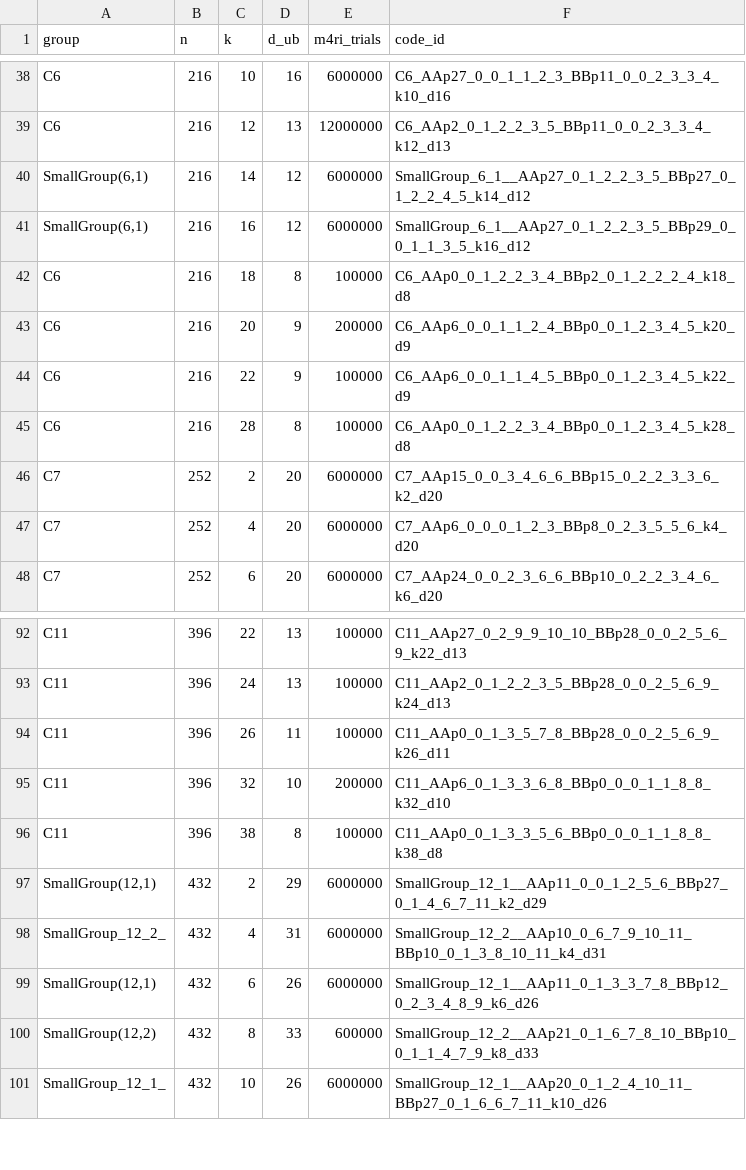
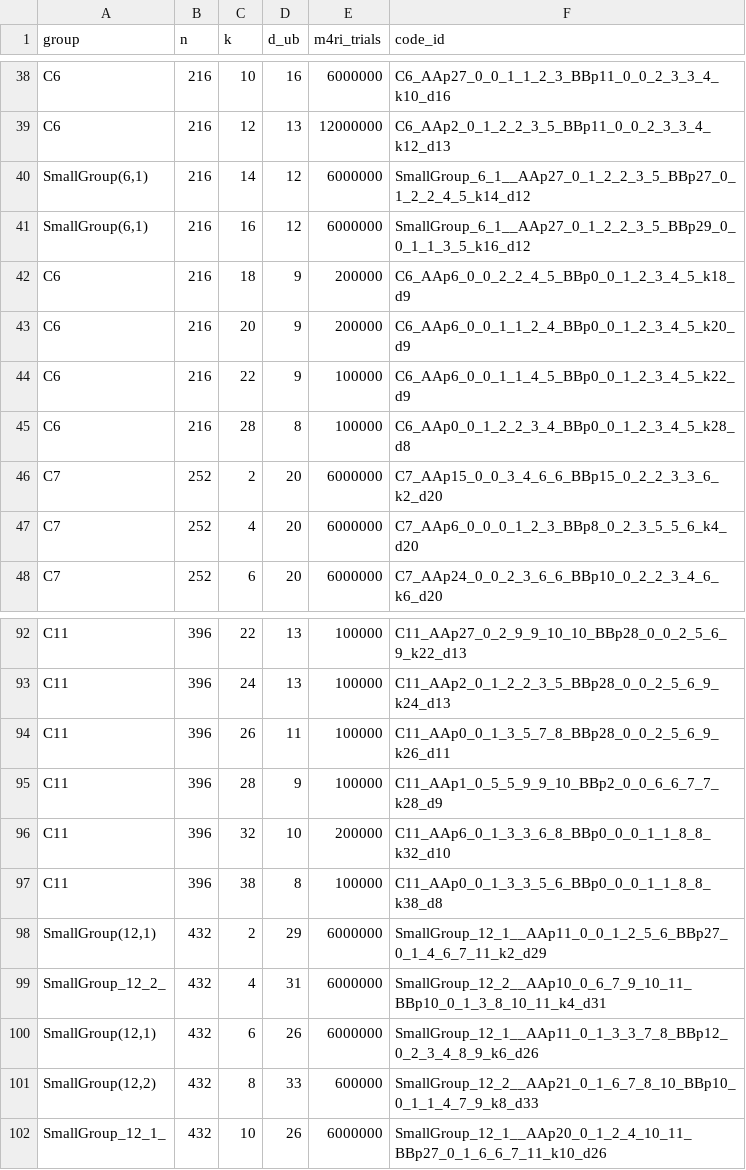
Before and after one commit to aleverrier/qtanner-search, a TSV file: best_codes/index.tsv, drawn as a sheet; only a part is shown, gaps mark what is left out.

```diff
--- a/best_codes/index.tsv
+++ b/best_codes/index.tsv
@@ -41,3 +41,3 @@ SmallGroup(6,1)	216	14	12	6000000	SmallGroup_6_1__AAp27_0_1_2_2_3_5_BBp27_0_1_2_
 SmallGroup(6,1)	216	16	12	6000000	SmallGroup_6_1__AAp27_0_1_2_2_3_5_BBp29_0_0_1_1_3_5_k16_d12
-C6	216	18	8	100000	C6_AAp0_0_1_2_2_3_4_BBp2_0_1_2_2_2_4_k18_d8
+C6	216	18	9	200000	C6_AAp6_0_0_2_2_4_5_BBp0_0_1_2_3_4_5_k18_d9
 C6	216	20	9	200000	C6_AAp6_0_0_1_1_2_4_BBp0_0_1_2_3_4_5_k20_d9
@@ -94,2 +94,3 @@ C11	396	24	13	100000	C11_AAp2_0_1_2_2_3_5_BBp28_0_0_2_5_6_9_k24_d13
 C11	396	26	11	100000	C11_AAp0_0_1_3_5_7_8_BBp28_0_0_2_5_6_9_k26_d11
+C11	396	28	9	100000	C11_AAp1_0_5_5_9_9_10_BBp2_0_0_6_6_7_7_k28_d9
 C11	396	32	10	200000	C11_AAp6_0_1_3_3_6_8_BBp0_0_0_1_1_8_8_k32_d10
```
Also changed, not shown: best_codes/best_by_group_k.tsv, 20 other files.
